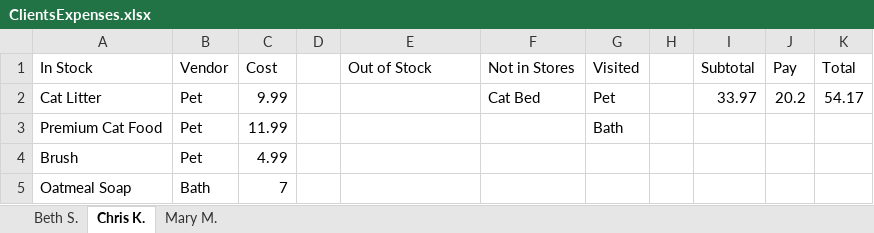
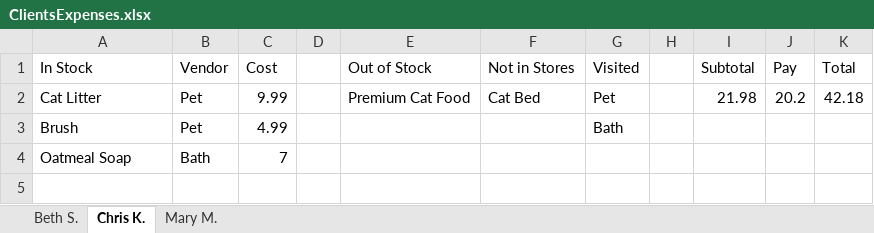
Before and after one commit to 230206-UiPath-BNYM/Catherine-Schiber-P0, an Excel workbook: ClientsExpenses.xlsx, sheet Chris K., drawn as a sheet; values as stored, in another font and other column widths than the file's, no borders; removed rows and columns are numbered as before the commit, all else as after; the diff names each change by its address in the sheet, - before the commit and + after, or states it on an @@ line.

```diff
--- a/ClientsExpenses.xlsx (sheet Chris K.)
+++ b/ClientsExpenses.xlsx (sheet Chris K.)
-E2 (Out of Stock): (empty)
+E2 (Out of Stock): Premium Cat Food
-I2 (Subtotal): 33.97
+I2 (Subtotal): 21.98
-K2 (Total): 54.17
+K2 (Total): 42.18
-row 3: Premium Cat Food | Pet | 11.99 |  |  |  | Bath
-G3 (Visited): (empty)
+G3 (Visited): Bath
```
Also changed, not shown: sheet Mary M., Vendors.xlsx, 1 other file.
